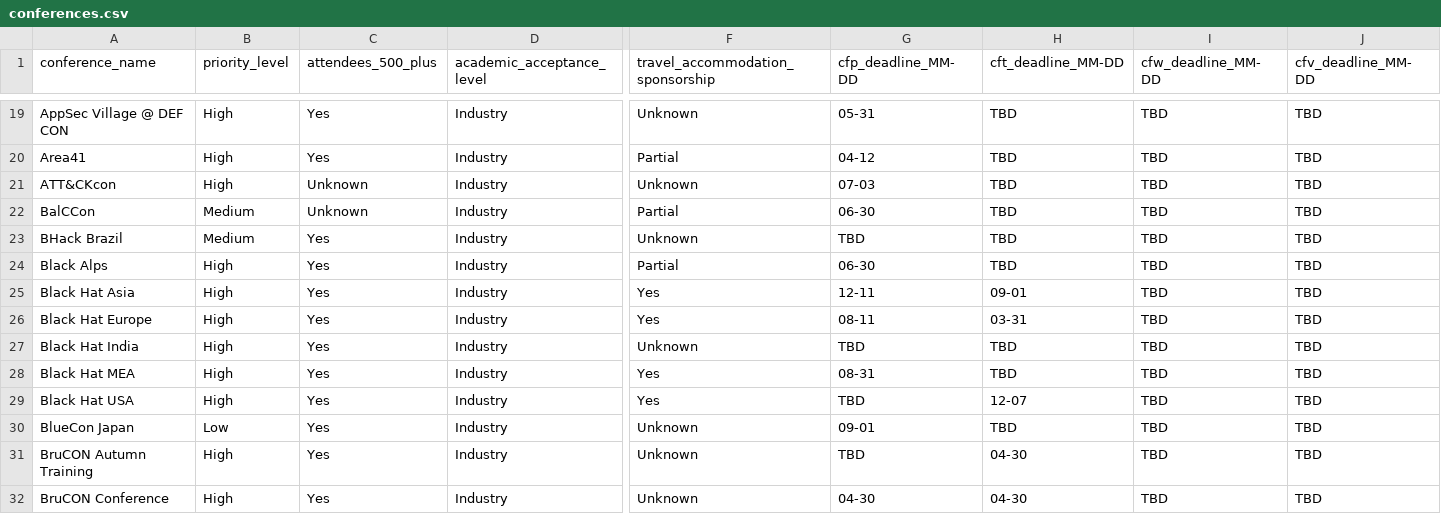
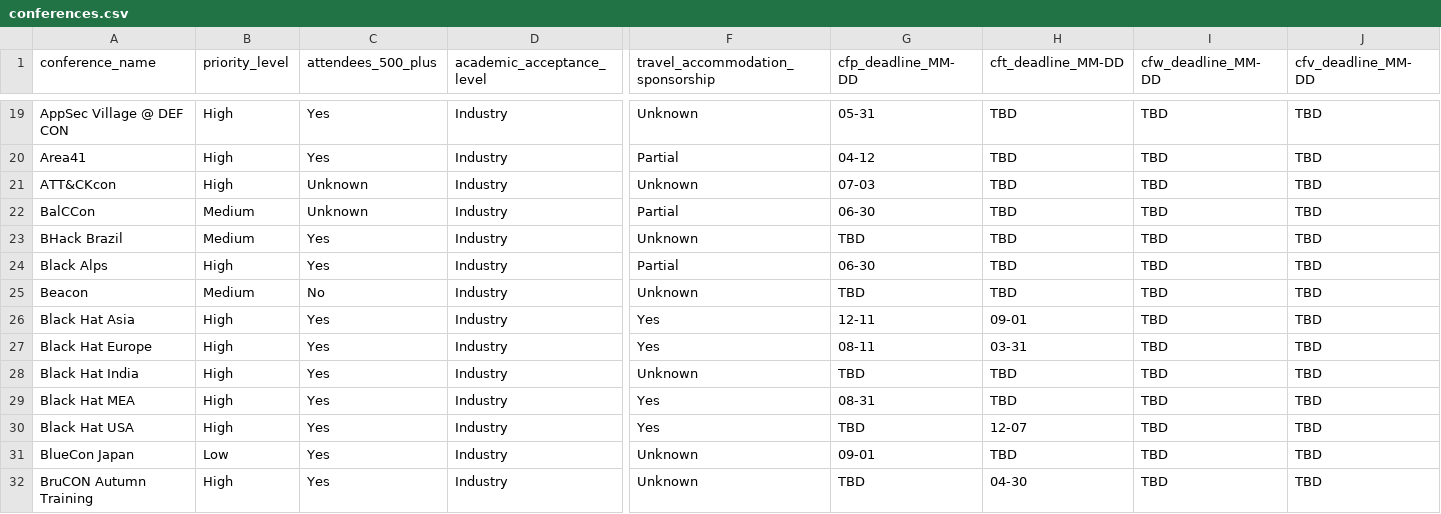
Before and after one commit to JavanXD/ConferenceTracker, a CSV file: data/conferences.csv, drawn as a sheet; only a part is shown, gaps mark what is left out; the shorter side is filled out with more unchanged rows; rows hold the shown columns only; the diff names each change by its address in the sheet, - before the commit and + after, or states it on an @@ line.

Commit message:
Add Beacon red team conference to the catalog.
London offensive-security summit on 2026-09-23 per beac0n.org.

```diff
--- a/data/conferences.csv
+++ b/data/conferences.csv
+row 25: Beacon | Medium | No | Industry | Unknown | TBD | TBD | TBD | TBD
```
